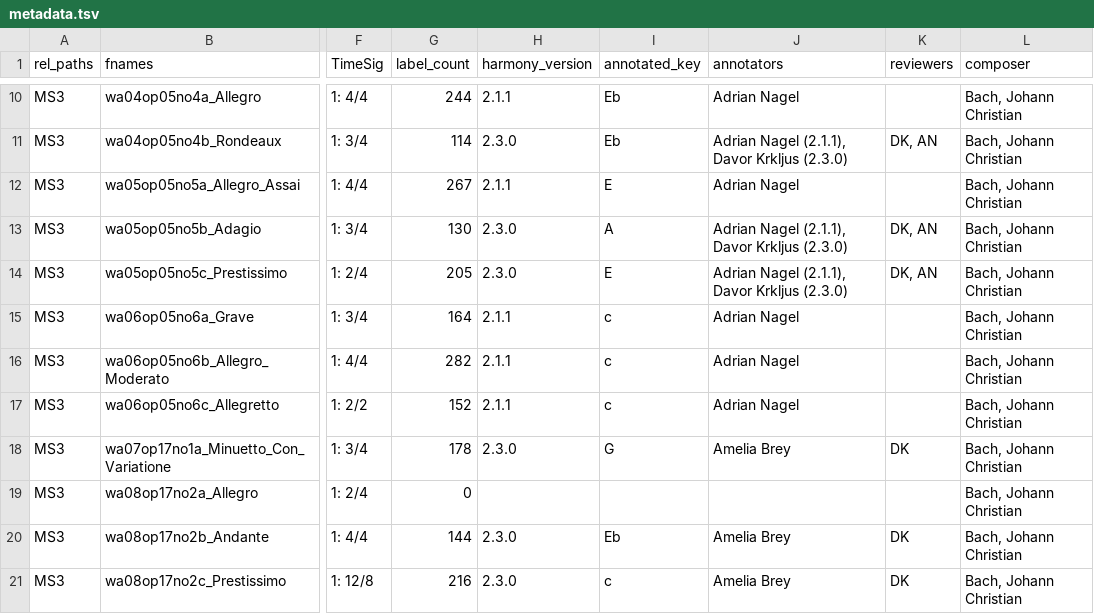
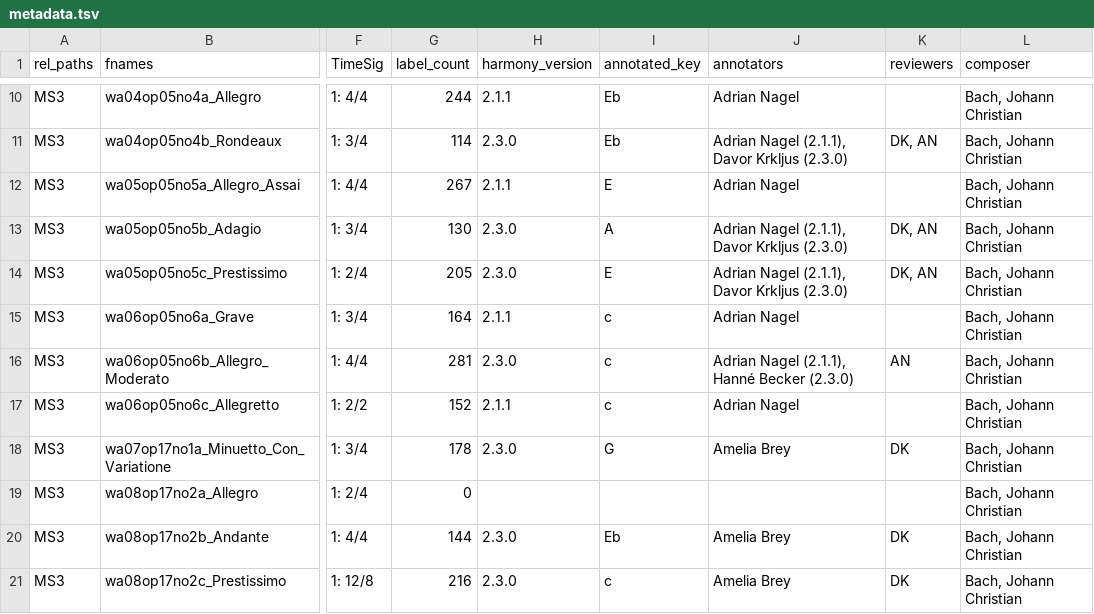
Before and after one commit to DCMLab/jc_bach_sonatas, a TSV file: metadata.tsv, drawn as a sheet; only a part is shown, gaps mark what is left out; the diff names each change by its address in the sheet, - before the commit and + after, or states it on an @@ line.

```diff
--- a/metadata.tsv
+++ b/metadata.tsv
-G16 (label_count): 282
+G16 (label_count): 281
-H16 (harmony_version): 2.1.1
+H16 (harmony_version): 2.3.0
-J16 (annotators): Adrian Nagel
+J16 (annotators): Adrian Nagel (2.1.1), Hanné Becker (2.3.0)
-K16 (reviewers): (empty)
+K16 (reviewers): AN
```
Also changed, not shown: harmonies/wa06op05no6b_Allegro_Moderato.tsv, 1 other file.
